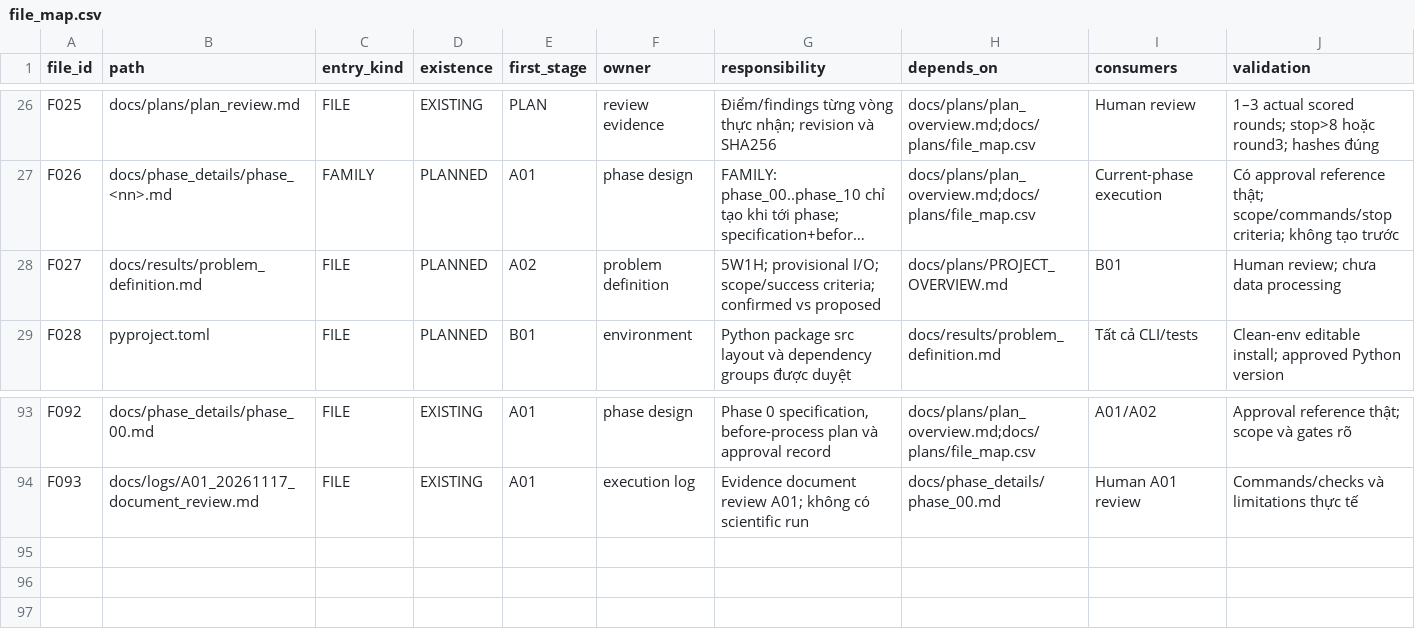
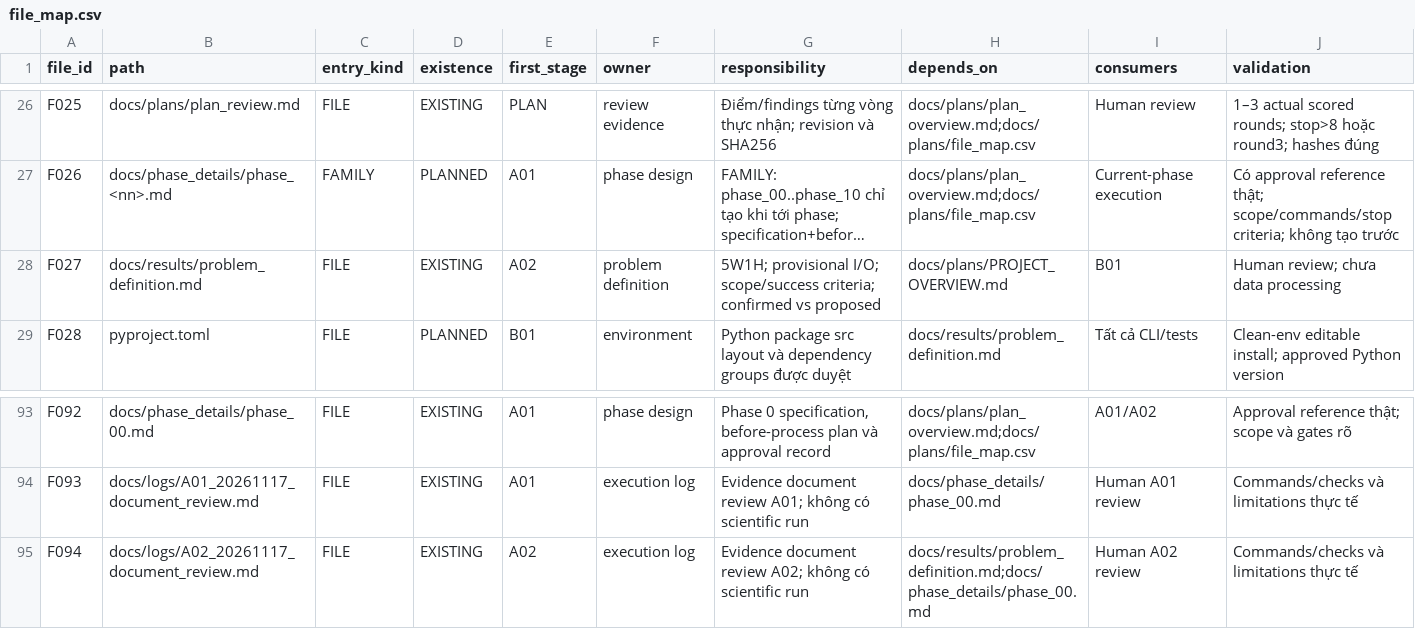
Before and after one commit to Tuvienn/TOTAL_LAB_PRACTICE_FOR_TIME_SERIES, a CSV file: total_practice/Practice_4/docs/plans/file_map.csv, drawn as a sheet; only a part is shown, gaps mark what is left out; long unchanged cells end in …; the diff names each change by its address in the sheet, - before the commit and + after, or states it on an @@ line.

Commit message:
Close Phase 0

```diff
--- a/total_practice/Practice_4/docs/plans/file_map.csv
+++ b/total_practice/Practice_4/docs/plans/file_map.csv
-D28 (existence): PLANNED
+D28 (existence): EXISTING
+row 95: F094 | docs/logs/A02_20261117_document_review.md | FILE | EXISTING | A02 | execution log | Evidence document review A02; không có scientific run | docs/results/problem_definition.md;docs/phase_details/phase_00.md | Human A02 review | Commands/checks và limitations thực tế
```
Also changed, not shown: 6 other files.
